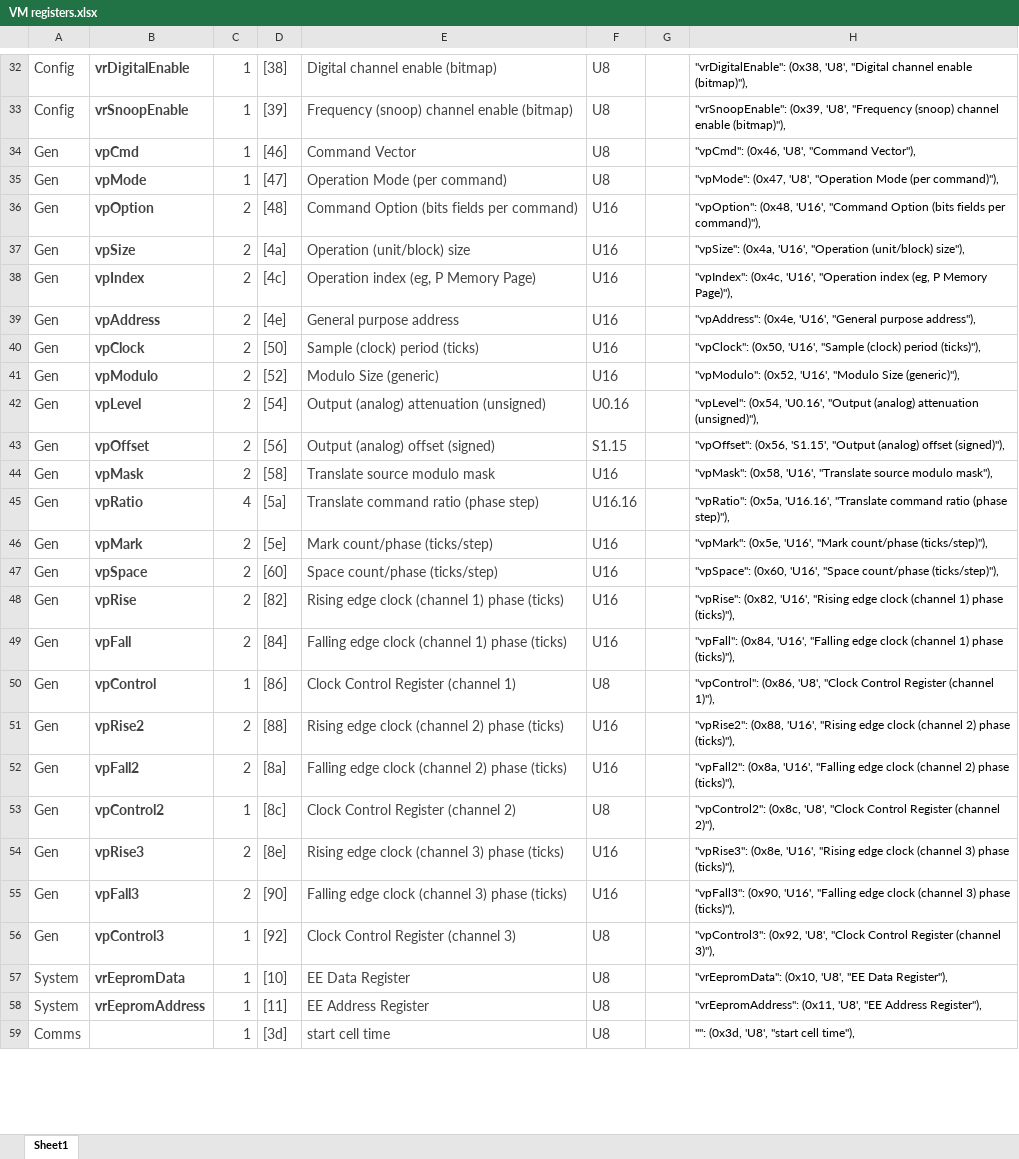
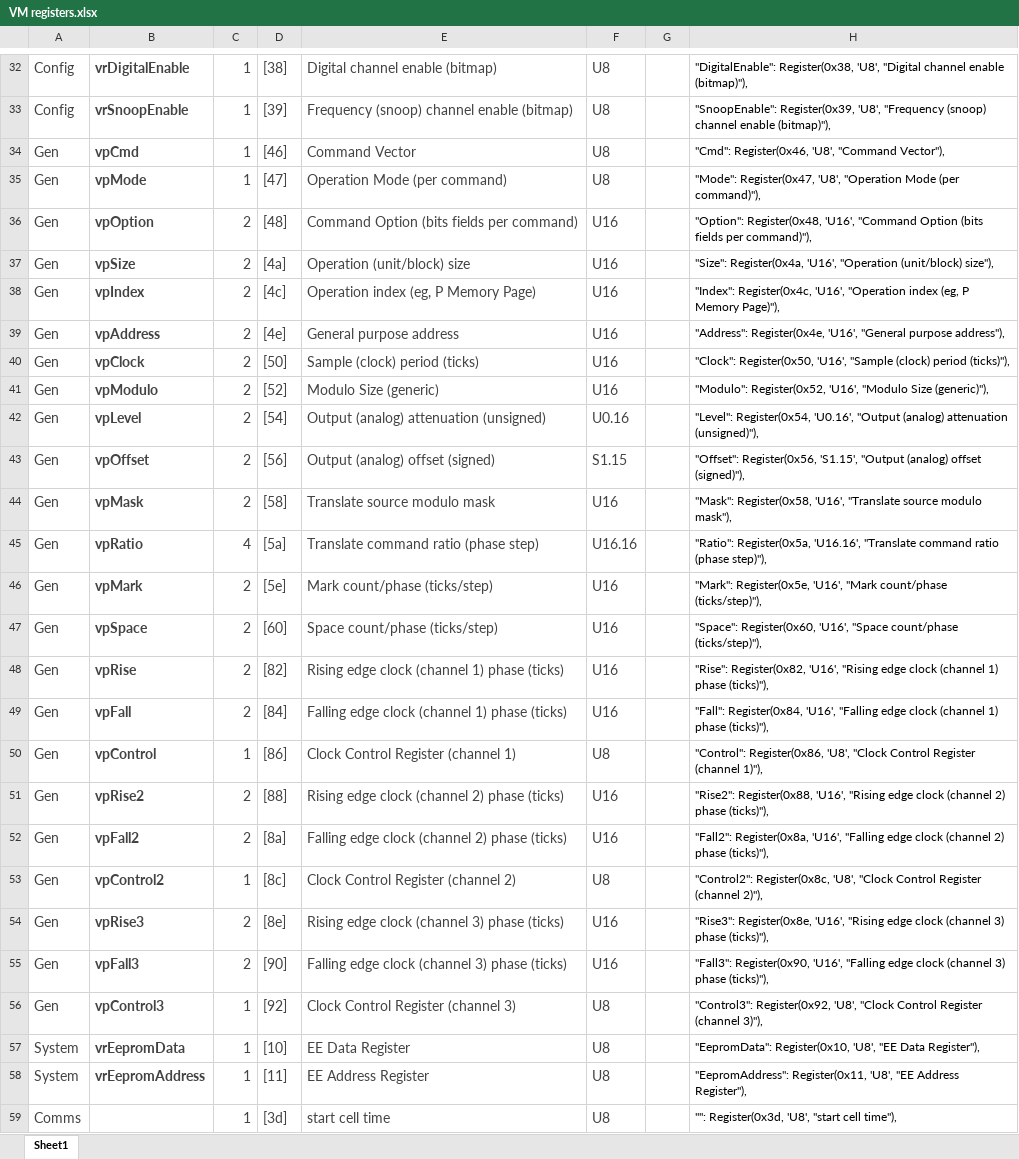
Before and after one commit to jonathanhogg/scopething, an Excel workbook: VM registers.xlsx, sheet Sheet1, drawn as a sheet; only a part is shown, gaps mark what is left out; values as stored, in another font and other column widths than the file's, no borders; the diff covers the shown part only; the diff names each change by its address in the sheet, - before the commit and + after, or states it on an @@ line.

```diff
--- a/VM registers.xlsx (sheet Sheet1)
+++ b/VM registers.xlsx (sheet Sheet1)
-H32: "vrDigitalEnable": (0x38, 'U8', "Digital…
+H32: "DigitalEnable": Register(0x38, 'U8', "Digital…
-H33: "vrSnoopEnable": (0x39, 'U8', "Frequency…
+H33: "SnoopEnable": Register(0x39, 'U8', "Frequency…
-H34: "vpCmd": (0x46, 'U8', "Command Vector"),
+H34: "Cmd": Register(0x46, 'U8', "Command Vector"),
-H35: "vpMode": (0x47, 'U8', "Operation…
+H35: "Mode": Register(0x47, 'U8', "Operation…
-H36: "vpOption": (0x48, 'U16', "Command…
+H36: "Option": Register(0x48, 'U16', "Command…
-H37: "vpSize": (0x4a, 'U16', "Operation…
+H37: "Size": Register(0x4a, 'U16', "Operation…
-H38: "vpIndex": (0x4c, 'U16', "Operation…
+H38: "Index": Register(0x4c, 'U16', "Operation…
-H39: "vpAddress": (0x4e, 'U16', "General…
+H39: "Address": Register(0x4e, 'U16', "General…
-H40: "vpClock": (0x50, 'U16', "Sample…
+H40: "Clock": Register(0x50, 'U16', "Sample…
-H41: "vpModulo": (0x52, 'U16', "Modulo…
+H41: "Modulo": Register(0x52, 'U16', "Modulo…
-H42: "vpLevel": (0x54, 'U0.16', "Output…
+H42: "Level": Register(0x54, 'U0.16', "Output…
-H43: "vpOffset": (0x56, 'S1.15', "Output…
+H43: "Offset": Register(0x56, 'S1.15', "Output…
-H44: "vpMask": (0x58, 'U16', "Translate…
+H44: "Mask": Register(0x58, 'U16', "Translate…
-H45: "vpRatio": (0x5a, 'U16.16', "Translate…
+H45: "Ratio": Register(0x5a, 'U16.16', "Translate…
-H46: "vpMark": (0x5e, 'U16', "Mark…
+H46: "Mark": Register(0x5e, 'U16', "Mark…
-H47: "vpSpace": (0x60, 'U16', "Space…
+H47: "Space": Register(0x60, 'U16', "Space…
-H48: "vpRise": (0x82, 'U16', "Rising…
+H48: "Rise": Register(0x82, 'U16', "Rising…
-H49: "vpFall": (0x84, 'U16', "Falling…
+H49: "Fall": Register(0x84, 'U16', "Falling…
-H50: "vpControl": (0x86, 'U8', "Clock…
+H50: "Control": Register(0x86, 'U8', "Clock…
-H51: "vpRise2": (0x88, 'U16', "Rising…
+H51: "Rise2": Register(0x88, 'U16', "Rising…
-H52: "vpFall2": (0x8a, 'U16', "Falling…
+H52: "Fall2": Register(0x8a, 'U16', "Falling…
-H53: "vpControl2": (0x8c, 'U8', "Clock…
+H53: "Control2": Register(0x8c, 'U8', "Clock…
-H54: "vpRise3": (0x8e, 'U16', "Rising…
+H54: "Rise3": Register(0x8e, 'U16', "Rising…
-H55: "vpFall3": (0x90, 'U16', "Falling…
+H55: "Fall3": Register(0x90, 'U16', "Falling…
-H56: "vpControl3": (0x92, 'U8', "Clock…
+H56: "Control3": Register(0x92, 'U8', "Clock…
-H57: "vrEepromData": (0x10, 'U8', "EE…
+H57: "EepromData": Register(0x10, 'U8', "EE…
-H58: "vrEepromAddress": (0x11, 'U8', "EE…
+H58: "EepromAddress": Register(0x11, 'U8', "EE…
-H59: "": (0x3d, 'U8', "start cell time"),
+H59: "": Register(0x3d, 'U8', "start cell time"),
```
Also changed, not shown: 53 edited cells elsewhere in this sheet, 1 other file.
